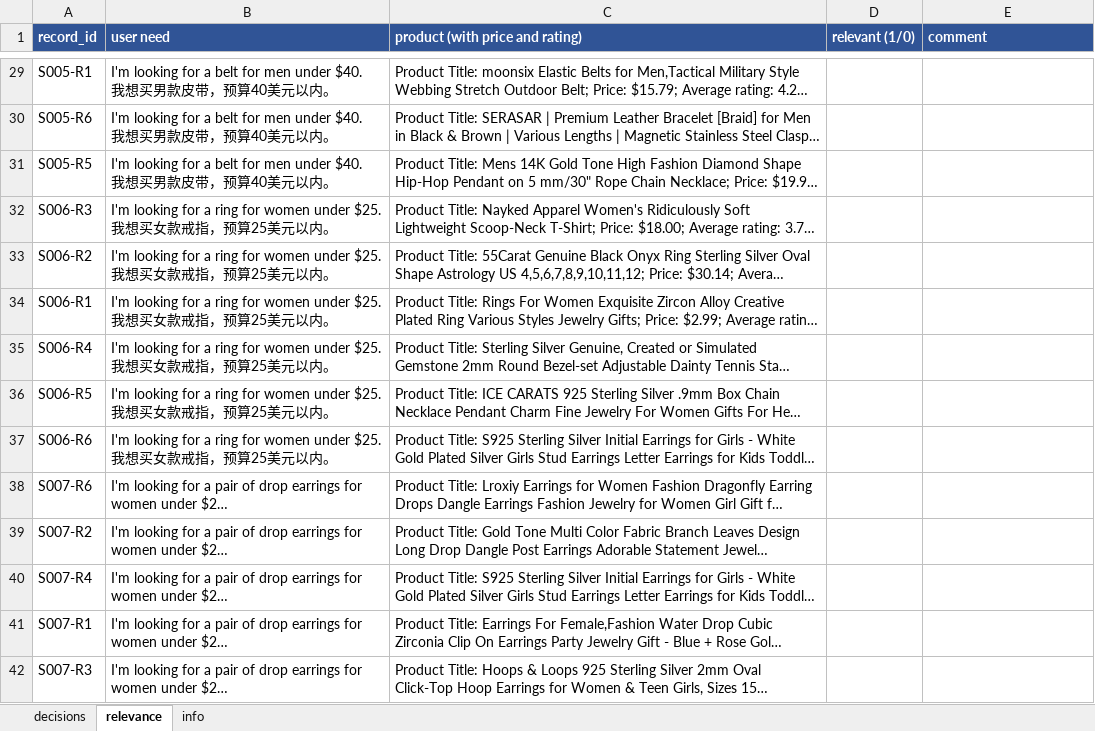
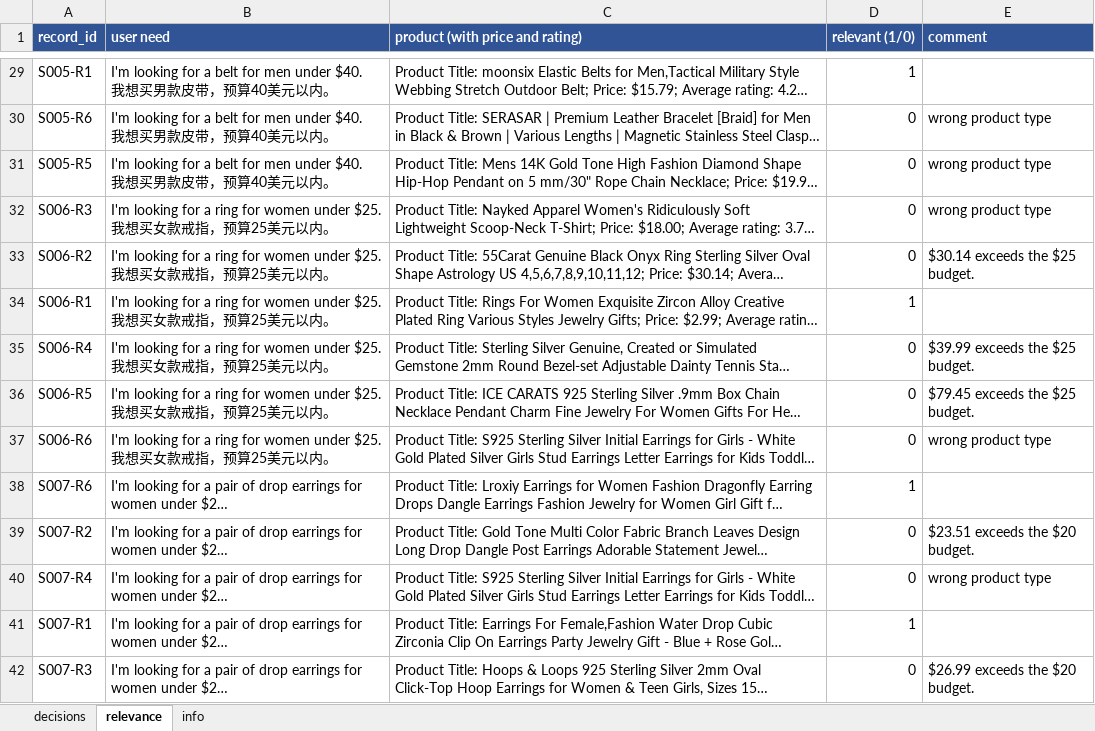
Before and after one commit to lsy640/AI6127-RAG, an Excel workbook: eval/annotation/sheet_B.xlsx, sheet relevance, drawn as a sheet; only a part is shown, gaps mark what is left out; long unchanged cells end in …; values as stored, in another font and other column widths than the file's, no borders; the diff covers the shown part only; the diff names each change by its address in the sheet, - before the commit and + after, or states it on an @@ line.

```diff
--- a/eval/annotation/sheet_B.xlsx (sheet relevance)
+++ b/eval/annotation/sheet_B.xlsx (sheet relevance)
-D29 (relevant (1/0)): (empty)
+D29 (relevant (1/0)): 1
-D30:D33 (relevant (1/0)): (empty)
+D30:D33 (relevant (1/0)): 0
-E30:E32 (comment): (empty)
+E30:E32 (comment): wrong product type
-E33 (comment): (empty)
+E33 (comment): $30.14 exceeds the $25 budget.
-D34 (relevant (1/0)): (empty)
+D34 (relevant (1/0)): 1
-D35:D37 (relevant (1/0)): (empty)
+D35:D37 (relevant (1/0)): 0
-E35 (comment): (empty)
+E35 (comment): $39.99 exceeds the $25 budget.
-E36 (comment): (empty)
+E36 (comment): $79.45 exceeds the $25 budget.
-E37 (comment): (empty)
+E37 (comment): wrong product type
-D38 (relevant (1/0)): (empty)
+D38 (relevant (1/0)): 1
-D39:D40 (relevant (1/0)): (empty)
+D39:D40 (relevant (1/0)): 0
-E39 (comment): (empty)
+E39 (comment): $23.51 exceeds the $20 budget.
-E40 (comment): (empty)
+E40 (comment): wrong product type
-D41 (relevant (1/0)): (empty)
+D41 (relevant (1/0)): 1
-D42 (relevant (1/0)): (empty)
+D42 (relevant (1/0)): 0
-E42 (comment): (empty)
+E42 (comment): $26.99 exceeds the $20 budget.
```
Also changed, not shown: 1564 edited cells elsewhere in this sheet, sheet decisions, eval/annotation/sheet_A.xlsx, eval/annotation/sheet_C.xlsx, 39 other files.
